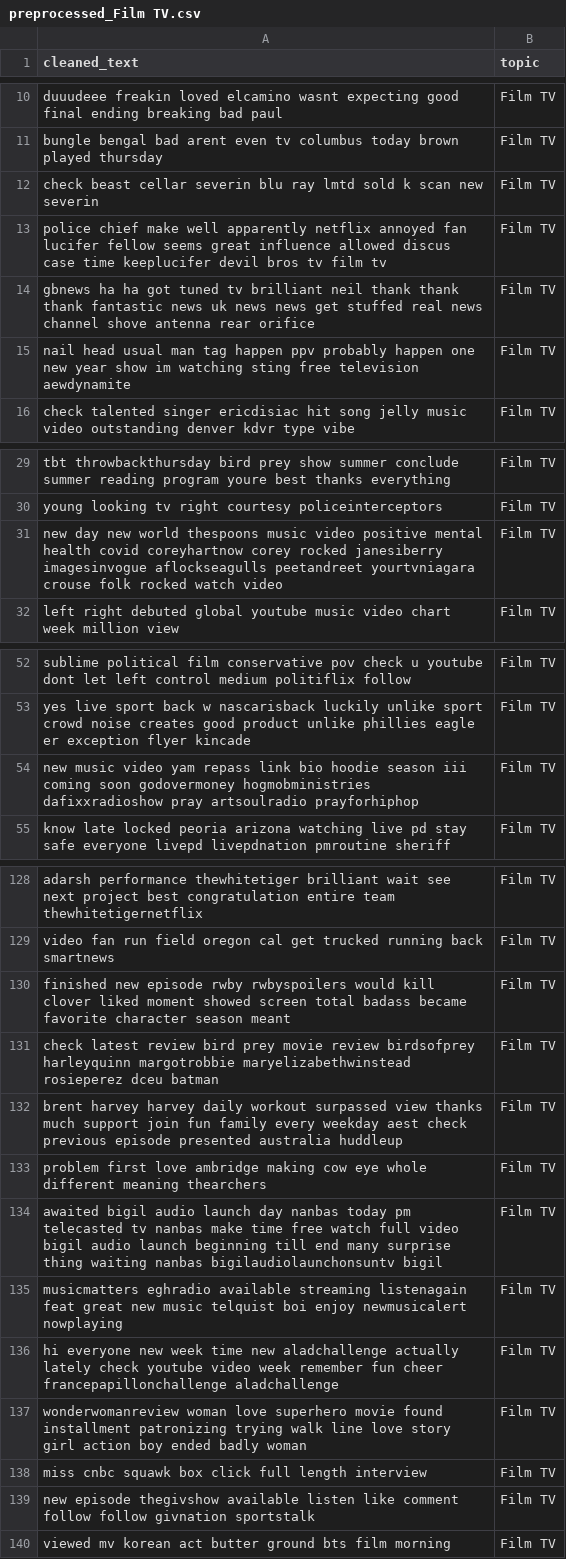
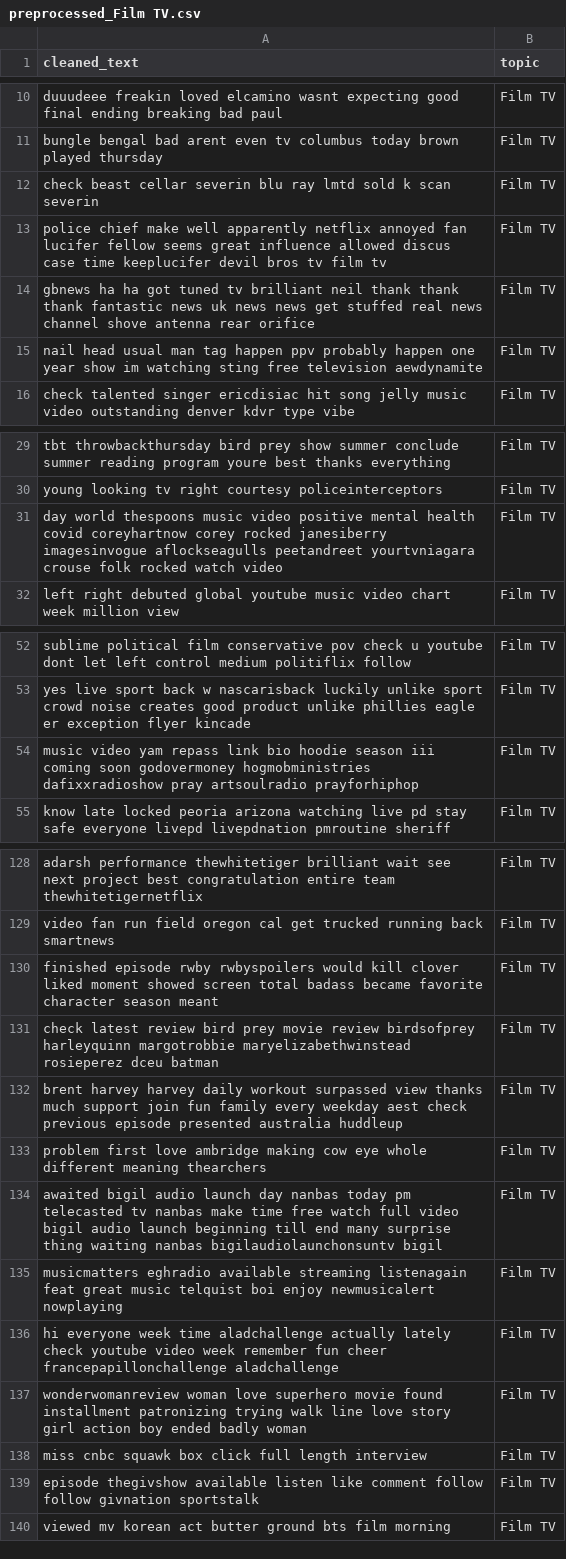
Before and after one commit to Amaan630/5100, a CSV file: data/data/preprocessed/preprocessed_Film TV.csv, drawn as a sheet; only a part is shown, gaps mark what is left out; the diff covers the shown part only.

```diff
--- a/data/data/preprocessed/preprocessed_Film TV.csv
+++ b/data/data/preprocessed/preprocessed_Film TV.csv
@@ -11,6 +11,6 @@ duuudeee freakin loved elcamino wasnt expecting good final ending breaking bad p
 bungle bengal bad arent even tv columbus today brown played thursday,Film TV
-check beast cellar severin blu ray lmtd sold k scan new severin,Film TV
+check beast cellar severin blu ray lmtd sold k scan severin,Film TV
 police chief make well apparently netflix annoyed fan lucifer fellow seems great influence allowed discus case time keeplucifer devil bros tv film tv,Film TV
 gbnews ha ha got tuned tv brilliant neil thank thank thank fantastic news uk news news get stuffed real news channel shove antenna rear orifice,Film TV
-nail head usual man tag happen ppv probably happen one new year show im watching sting free television aewdynamite,Film TV
+nail head usual man tag happen ppv probably happen one year show im watching sting free television aewdynamite,Film TV
 check talented singer ericdisiac hit song jelly music video outstanding denver kdvr type vibe,Film TV
@@ -30,3 +30,3 @@ tbt throwbackthursday bird prey show summer conclude summer reading program your
 young looking tv right courtesy policeinterceptors,Film TV
-new day new world thespoons music video positive mental health covid coreyhartnow corey rocked janesiberry imagesinvogue aflockseagulls peetandreet yourtvniagara crouse folk rocked watch video,Film TV
+day world thespoons music video positive mental health covid coreyhartnow corey rocked janesiberry imagesinvogue aflockseagulls peetandreet yourtvniagara crouse folk rocked watch video,Film TV
 left right debuted global youtube music video chart week million view,Film TV
@@ -53,3 +53,3 @@ sublime political film conservative pov check u youtube dont let left control me
 yes live sport back w nascarisback luckily unlike sport crowd noise creates good product unlike phillies eagle er exception flyer kincade,Film TV
-new music video yam repass link bio hoodie season iii coming soon godovermoney hogmobministries dafixxradioshow pray artsoulradio prayforhiphop,Film TV
+music video yam repass link bio hoodie season iii coming soon godovermoney hogmobministries dafixxradioshow pray artsoulradio prayforhiphop,Film TV
 know late locked peoria arizona watching live pd stay safe everyone livepd livepdnation pmroutine sheriff,Film TV
@@ -129,3 +129,3 @@ adarsh performance thewhitetiger brilliant wait see next project best congratula
 video fan run field oregon cal get trucked running back smartnews,Film TV
-finished new episode rwby rwbyspoilers would kill clover liked moment showed screen total badass became favorite character season meant,Film TV
+finished episode rwby rwbyspoilers would kill clover liked moment showed screen total badass became favorite character season meant,Film TV
 check latest review bird prey movie review birdsofprey harleyquinn margotrobbie maryelizabethwinstead rosieperez dceu batman,Film TV
@@ -134,7 +134,7 @@ problem first love ambridge making cow eye whole different meaning thearchers,Fi
 awaited bigil audio launch day nanbas today pm telecasted tv nanbas make time free watch full video bigil audio launch beginning till end many surprise thing waiting nanbas bigilaudiolaunchonsuntv bigil,Film TV
-musicmatters eghradio available streaming listenagain feat great new music telquist boi enjoy newmusicalert nowplaying,Film TV
-hi everyone new week time new aladchallenge actually lately check youtube video week remember fun cheer francepapillonchallenge aladchallenge,Film TV
+musicmatters eghradio available streaming listenagain feat great music telquist boi enjoy newmusicalert nowplaying,Film TV
+hi everyone week time aladchallenge actually lately check youtube video week remember fun cheer francepapillonchallenge aladchallenge,Film TV
 wonderwomanreview woman love superhero movie found installment patronizing trying walk line love story girl action boy ended badly woman,Film TV
 miss cnbc squawk box click full length interview,Film TV
-new episode thegivshow available listen like comment follow follow givnation sportstalk,Film TV
+episode thegivshow available listen like comment follow follow givnation sportstalk,Film TV
 viewed mv korean act butter ground bts film morning,Film TV
```
Also changed, not shown: 6 edited cells elsewhere in this file, data/data/preprocessed/combined_preprocessed.csv, data/data/preprocessed/preprocessed_Music.csv, 8 other files.
